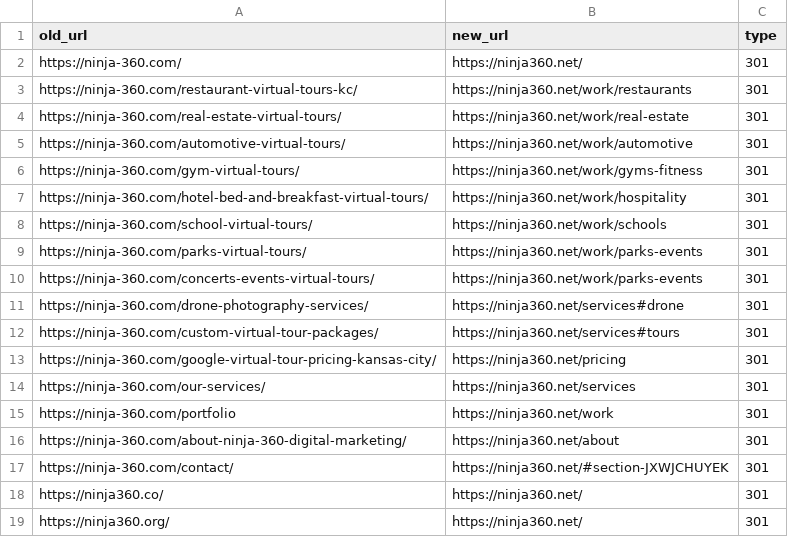
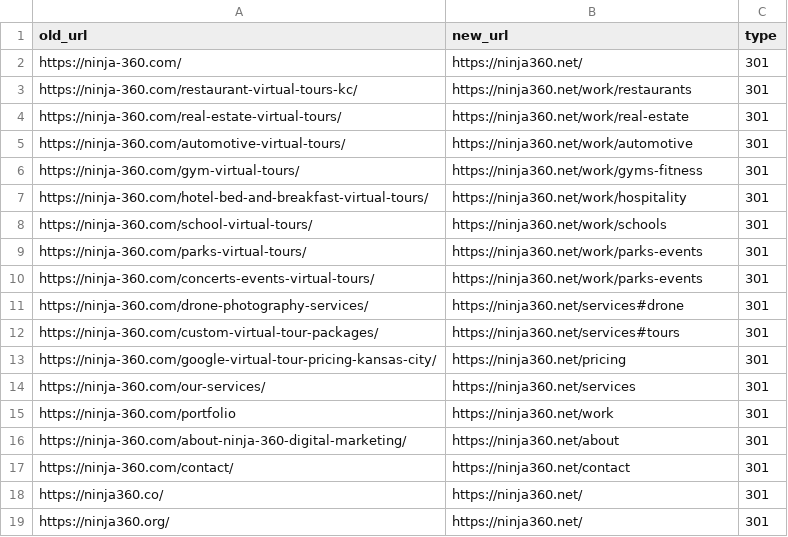
Before and after one commit to Tetep/ninja360-site, a CSV file: data/redirects.csv, drawn as a sheet.

```diff
--- a/data/redirects.csv
+++ b/data/redirects.csv
@@ -16,3 +16,3 @@ https://ninja-360.com/portfolio,https://ninja360.net/work,301
 https://ninja-360.com/about-ninja-360-digital-marketing/,https://ninja360.net/about,301
-https://ninja-360.com/contact/,https://ninja360.net/#section-JXWJCHUYEK,301
+https://ninja-360.com/contact/,https://ninja360.net/contact,301
 https://ninja360.co/,https://ninja360.net/,301
```
Also changed, not shown: 21 other files.
